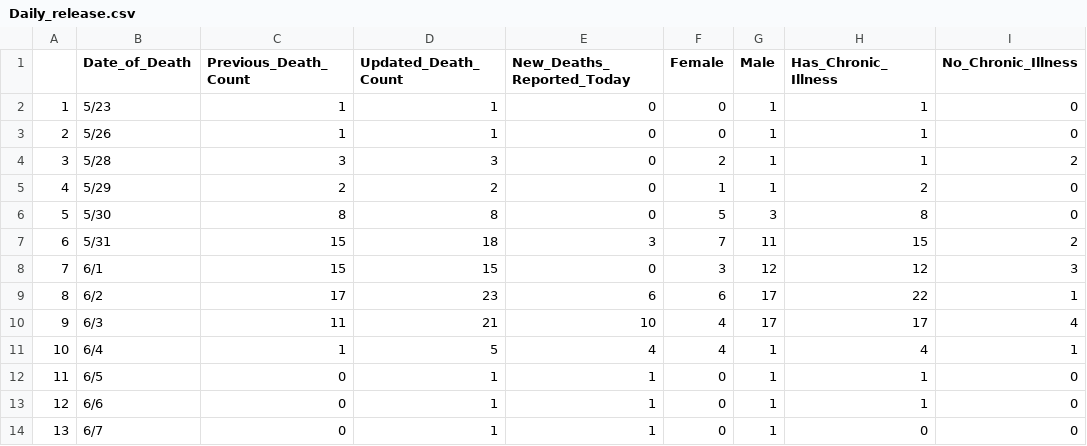
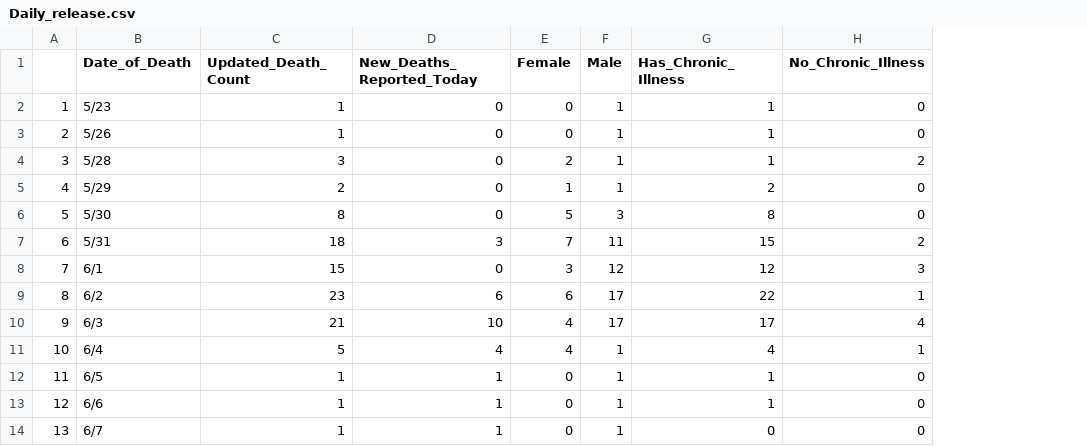
Before and after one commit to greghuang8/Taiwan_Covid_Dash, a CSV file: Daily_release.csv, drawn as a sheet; only a part is shown; the diff names each change by its address in the sheet, - before the commit and + after, or states it on an @@ line.

Commit message:
Clean up; remove the previous day's counts to avoid confusion. Still on June 7.

```diff
--- a/Daily_release.csv
+++ b/Daily_release.csv
-column C (Previous_Death_Count), rows 2-14: 1 | 1 | 3 | 2 | 8 | 15 | 15 | 17 | 11 | 1 | 0 | 0 | 0
```
Also changed, not shown: 1 other file.
